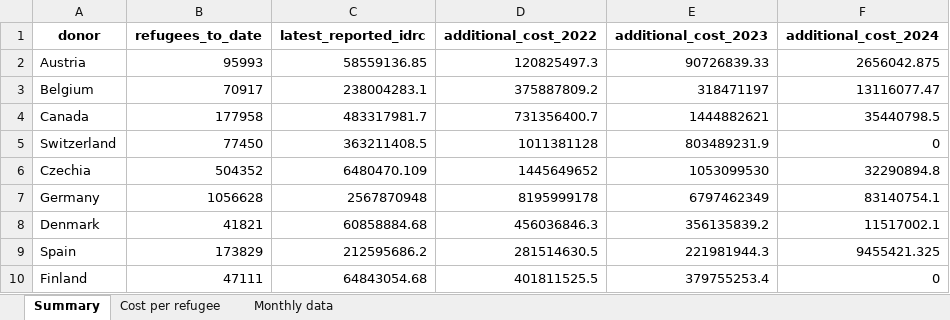
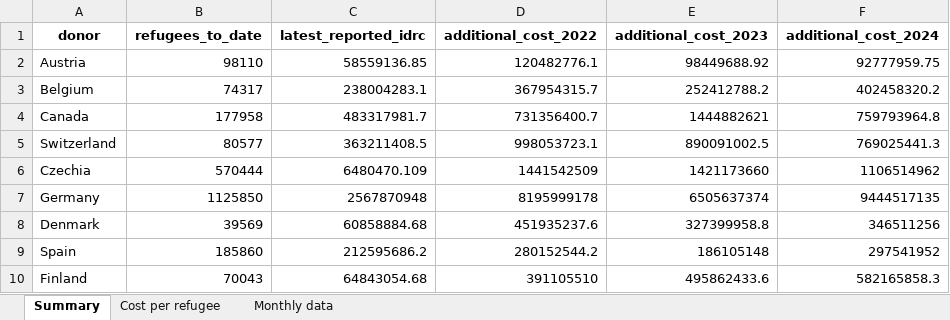
Before and after one commit to ONEcampaign/ukraine_oda_tracker, an Excel workbook: output/ukraine_refugee_cost_estimates.xlsx, sheet Summary, drawn as a sheet; only a part is shown; values as stored, in another font and other column widths than the file's, no borders; the diff covers the shown part only; the diff names each change by its address in the sheet, - before the commit and + after, or states it on an @@ line.

```diff
--- a/output/ukraine_refugee_cost_estimates.xlsx (sheet Summary)
+++ b/output/ukraine_refugee_cost_estimates.xlsx (sheet Summary)
-B2 (refugees_to_date): 95993
+B2 (refugees_to_date): 98110
-D2 (additional_cost_2022): 120825497.3
+D2 (additional_cost_2022): 120482776.1
-E2 (additional_cost_2023): 90726839.33
+E2 (additional_cost_2023): 98449688.92
-F2 (additional_cost_2024): 2656042.875
+F2 (additional_cost_2024): 92777959.75
-B3 (refugees_to_date): 70917
+B3 (refugees_to_date): 74317
-D3 (additional_cost_2022): 375887809.2
+D3 (additional_cost_2022): 367954315.7
-E3 (additional_cost_2023): 318471197
+E3 (additional_cost_2023): 252412788.2
-F3 (additional_cost_2024): 13116077.47
+F3 (additional_cost_2024): 402458320.2
-F4 (additional_cost_2024): 35440798.5
+F4 (additional_cost_2024): 759793964.8
-B5 (refugees_to_date): 77450
+B5 (refugees_to_date): 80577
-D5 (additional_cost_2022): 1011381128
+D5 (additional_cost_2022): 998053723.1
-E5 (additional_cost_2023): 803489231.9
+E5 (additional_cost_2023): 890091002.5
-F5 (additional_cost_2024): 0
+F5 (additional_cost_2024): 769025441.3
-B6 (refugees_to_date): 504352
+B6 (refugees_to_date): 570444
-D6 (additional_cost_2022): 1445649652
+D6 (additional_cost_2022): 1441542509
-E6 (additional_cost_2023): 1053099530
+E6 (additional_cost_2023): 1421173660
-F6 (additional_cost_2024): 32290894.8
+F6 (additional_cost_2024): 1106514962
-B7 (refugees_to_date): 1056628
+B7 (refugees_to_date): 1125850
-E7 (additional_cost_2023): 6797462349
+E7 (additional_cost_2023): 6505637374
-F7 (additional_cost_2024): 83140754.1
+F7 (additional_cost_2024): 9444517135
-B8 (refugees_to_date): 41821
+B8 (refugees_to_date): 39569
-D8 (additional_cost_2022): 456036846.3
+D8 (additional_cost_2022): 451935237.6
-E8 (additional_cost_2023): 356135839.2
+E8 (additional_cost_2023): 327399958.8
-F8 (additional_cost_2024): 11517002.1
+F8 (additional_cost_2024): 346511256
-B9 (refugees_to_date): 173829
+B9 (refugees_to_date): 185860
-D9 (additional_cost_2022): 281514630.5
+D9 (additional_cost_2022): 280152544.2
-E9 (additional_cost_2023): 221981944.3
+E9 (additional_cost_2023): 186105148
-F9 (additional_cost_2024): 9455421.325
+F9 (additional_cost_2024): 297541952
-B10 (refugees_to_date): 47111
+B10 (refugees_to_date): 70043
-D10 (additional_cost_2022): 401811525.5
+D10 (additional_cost_2022): 391105510
-E10 (additional_cost_2023): 379755253.4
+E10 (additional_cost_2023): 495862433.6
-F10 (additional_cost_2024): 0
+F10 (additional_cost_2024): 582165858.3
```
Also changed, not shown: 62 edited cells elsewhere in this sheet, sheet Monthly data, 11 other files.
